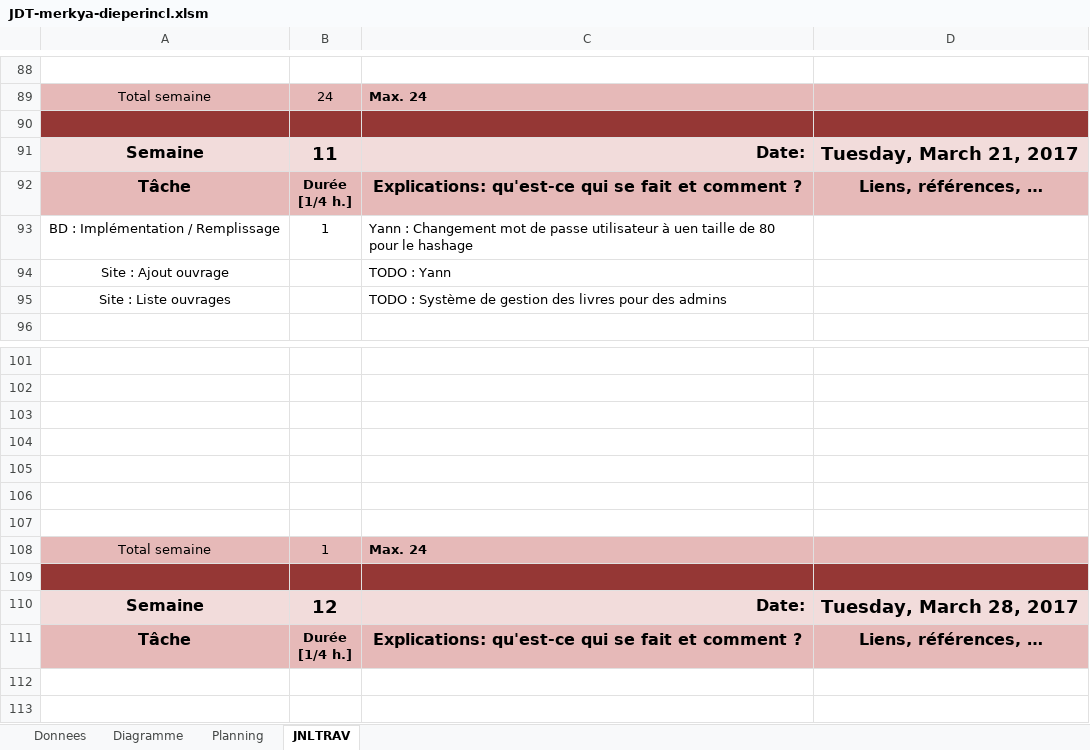
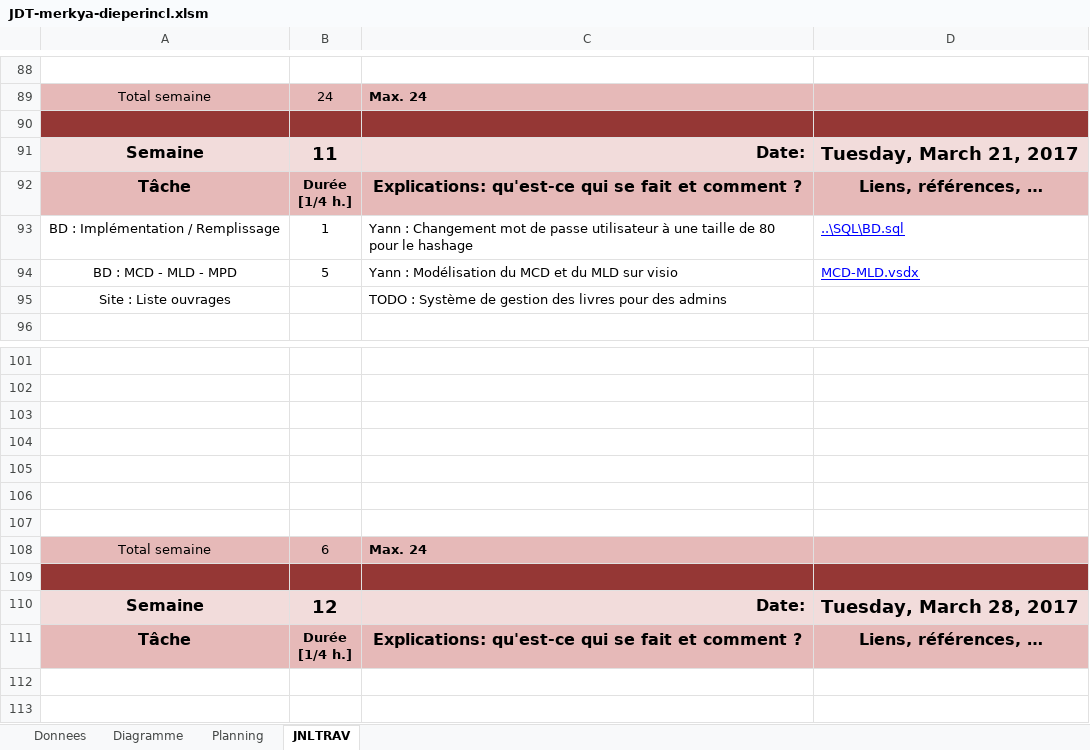
Before and after one commit to Pistou2/P_Web, an Excel workbook: Doc/JDT-merkya-dieperincl.xlsm, sheet JNLTRAV, drawn as a sheet; only a part is shown, gaps mark what is left out; values as stored, in another font and other column widths than the file's, no borders; charts and pictures not drawn; removed rows and columns are numbered as before the commit, all else as after; the diff names each change by its address in the sheet, - before the commit and + after, or states it on an @@ line.

Commit message:
Modelized MCD + MLD in Visio

```diff
--- a/Doc/JDT-merkya-dieperincl.xlsm (sheet JNLTRAV)
+++ b/Doc/JDT-merkya-dieperincl.xlsm (sheet JNLTRAV)
-C93: …utilisateur à uen taille de…
+C93: …utilisateur à une taille de…
-D93: (empty)
+D93: ..\SQL\BD.sql
-row 94: Site : Ajout ouvrage |  | TODO : Yann
+row 94: BD : MCD - MLD - MPD | 5 | Yann : Modélisation du MCD et du MLD sur visio | MCD-MLD.vsdx
-B108: 1
+B108: 6
```
Also changed, not shown: charts or pictures, 1 other file.
